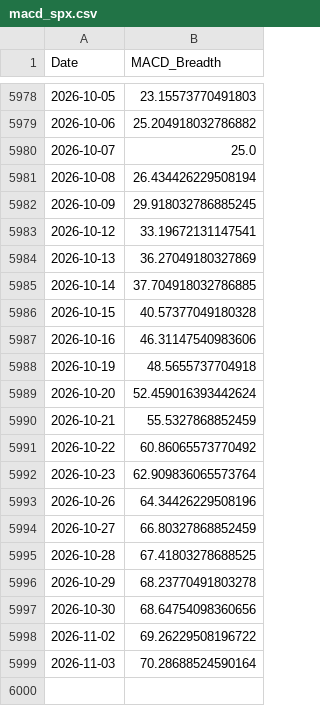
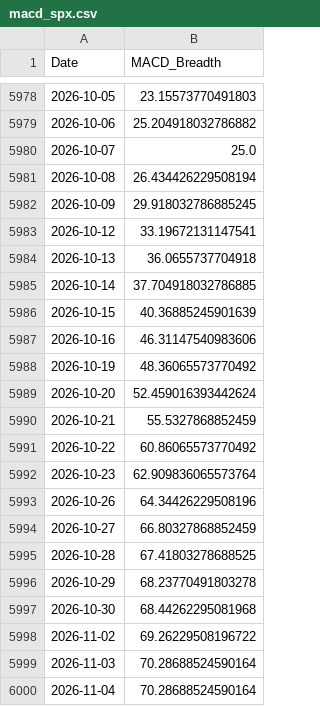
Before and after one commit to aljalajelab/market-dashboard, a CSV file: data/macd_spx.csv, drawn as a sheet; only a part is shown, gaps mark what is left out.

```diff
--- a/data/macd_spx.csv
+++ b/data/macd_spx.csv
@@ -5983,7 +5983,7 @@ Date,MACD_Breadth
 2026-10-12,33.19672131147541
-2026-10-13,36.27049180327869
+2026-10-13,36.0655737704918
 2026-10-14,37.704918032786885
-2026-10-15,40.57377049180328
+2026-10-15,40.36885245901639
 2026-10-16,46.31147540983606
-2026-10-19,48.5655737704918
+2026-10-19,48.36065573770492
 2026-10-20,52.459016393442624
@@ -5996,4 +5996,5 @@ Date,MACD_Breadth
 2026-10-29,68.23770491803278
-2026-10-30,68.64754098360656
+2026-10-30,68.44262295081968
 2026-11-02,69.26229508196722
 2026-11-03,70.28688524590164
+2026-11-04,70.28688524590164
```
Also changed, not shown: data/adx.csv, data/macd_nq.csv, 13 other files.
